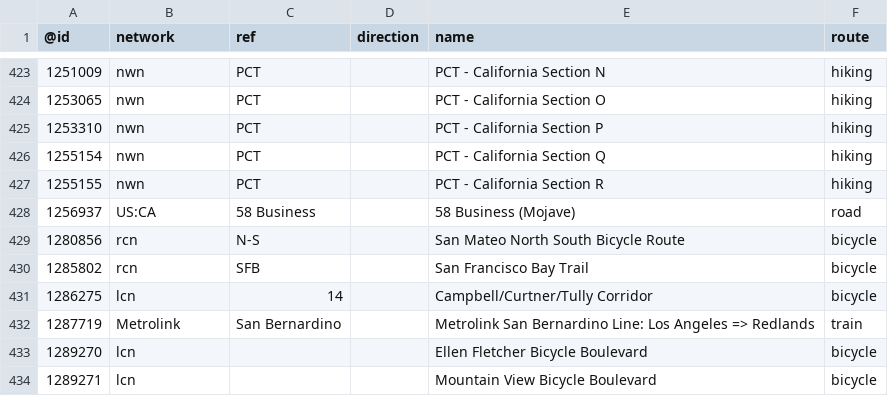
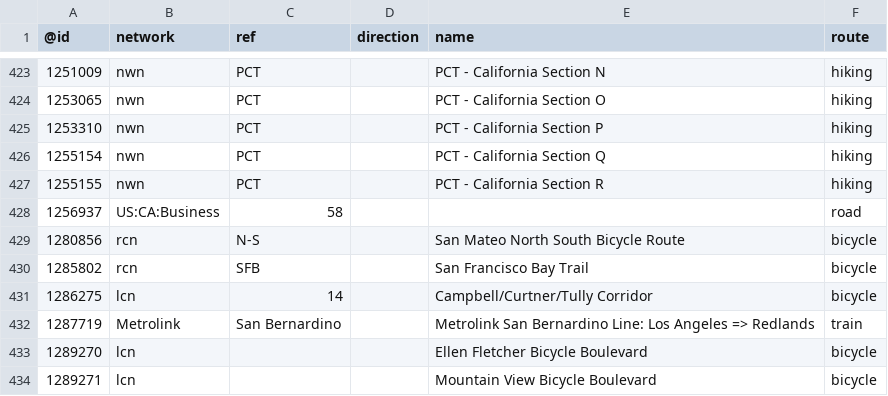
Before and after one commit to nickrsan/osm-us-route-relation-changes, a TSV file: tsv/routes_US-CA.tsv, drawn as a sheet; only a part is shown, gaps mark what is left out.

```diff
--- a/tsv/routes_US-CA.tsv
+++ b/tsv/routes_US-CA.tsv
@@ -427,3 +427,3 @@
 1255155	nwn	PCT		PCT - California Section R	hiking
-1256937	US:CA	58 Business		58 Business (Mojave)	road
+1256937	US:CA:Business	58			road
 1280856	rcn	N-S		San Mateo North South Bicycle Route	bicycle
```
Also changed, not shown: tsv/routes_US-AZ.tsv, tsv/routes_US-NY.tsv, 2 other files.
